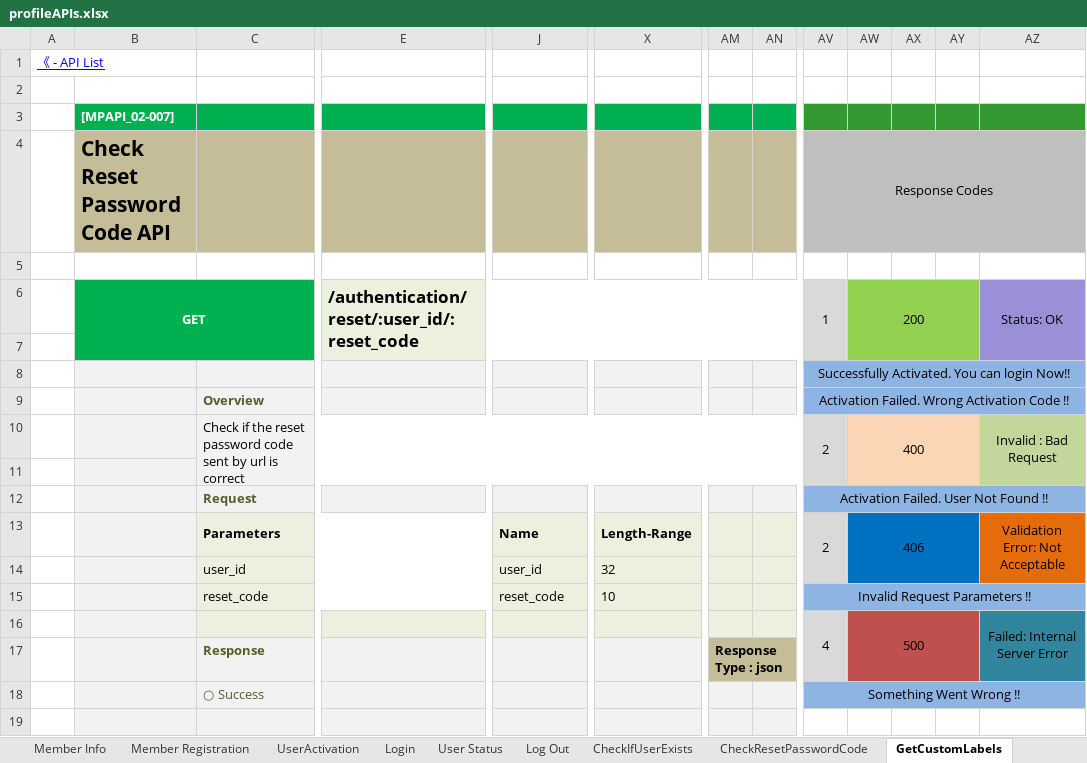
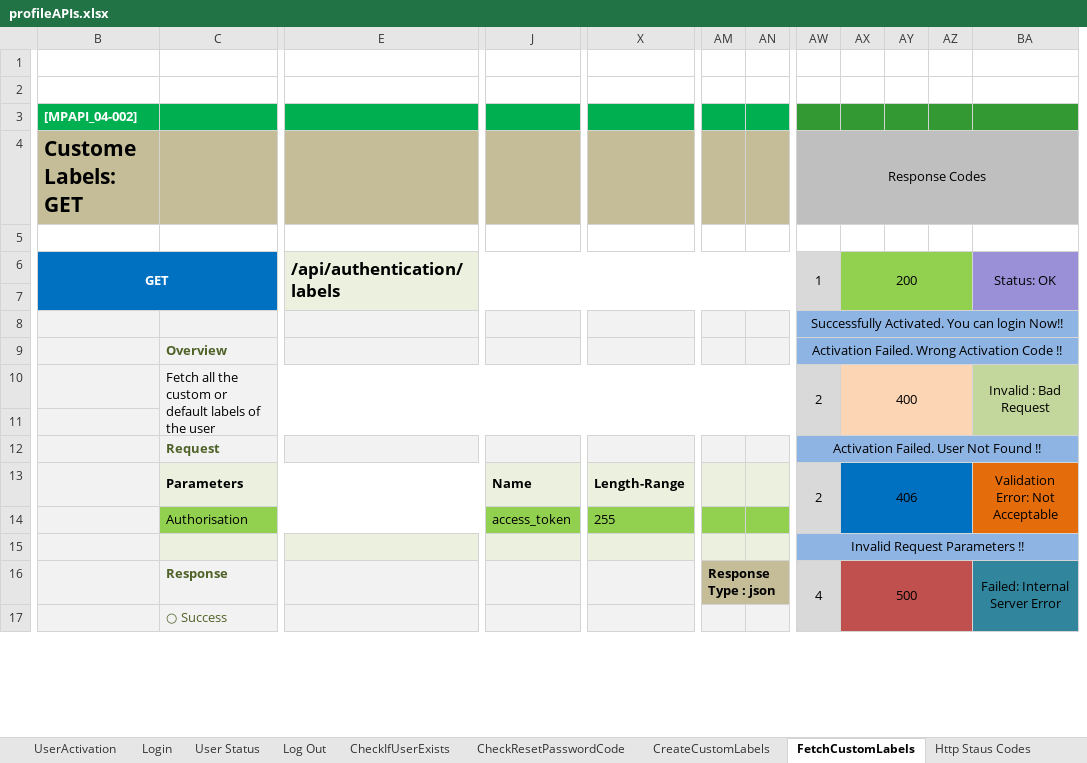
Before and after one commit to leo-sh/materil-profile, an Excel workbook: docs/profileAPIs.xlsx, sheet FetchCustomLabels, drawn as a sheet; only a part is shown, gaps mark what is left out; values as stored, in another font and other column widths than the file's, no borders; charts and pictures not drawn; removed rows and columns are numbered as before the commit, all else as after; rows hold the shown columns only; the diff covers the shown part only; the diff names each change by its address in the sheet, - before the commit and + after, or states it on an @@ line.

```diff
--- a/docs/profileAPIs.xlsx (sheet FetchCustomLabels)
+++ b/docs/profileAPIs.xlsx (sheet FetchCustomLabels)
-sheet tab: GetCustomLabels
+sheet tab: FetchCustomLabels
+sheet tab: CreateCustomLabels
-column A, row 1: 《 - API List
-column E, row 6: /authentication/reset/:user_id/:reset_code
+column E, row 6: /api/authentication/labels
-B3 (Custome Labels: GET): [MPAPI_02-007]
+B3 (Custome Labels: GET): [MPAPI_04-002]
-B4: Check Reset Password Code API
+B4: Custome Labels: GET
-B6:C7 fill: #00B050
+B6:C7 fill: #0070C0
-C10: Check if the reset password code sent by url is correct
+C10: Fetch all the custom or default labels of the user
-C14: user_id
+C14: Authorisation
-C14 fill: #EBF1DE
+C14 fill: #92D050
-J14:X14 fill: #EBF1DE
+J14:X14 fill: #92D050
-J14: user_id
+J14: access_token
-X14: 32
+X14: 255
-AM14:AN14 fill: #EBF1DE
+AM14:AN14 fill: #92D050
-row 15:  |  | reset_code |  | reset_code | 10 |  |  | Invalid Request Parameters !!
+row 15:  |  |  |  |  |  |  | Invalid Request Parameters !!
-C16: (empty)
+C16: Response
-AM16: (empty)
+AM16: Response Type : json
-AM16:AN16 fill: #EBF1DE
+AM16:AN16 fill: #C4BD97
+AM16:AS16 merged
-AV16:AV17 merged
+AW16:AW17 merged
-AW16:AY17 merged
+AX16:AZ17 merged
-AZ16:AZ17 merged
+BA16:BA17 merged
-row 17:  |  | Response |  |  |  | Response Type : json
-row 18:  |  | ○ Success |  |  |  |  |  | Something Went Wrong !!
-C17: (empty)
+C17: ○ Success
-AW17 fill: none
+AW17 fill: #D9D9D9
-AX17:AZ17 fill: none
+AX17:AZ17 fill: #C0504D
-BA17 fill: none
+BA17 fill: #31859C
```
Also changed, not shown: 14 added rows, 5 removed rows, 2 added columns, 3 edited cells, cell formats and merged cells elsewhere in this sheet, sheet API List, sheet CheckIfUserExists, sheet Member Info, sheet UserActivation, charts or pictures, 7 other files.
